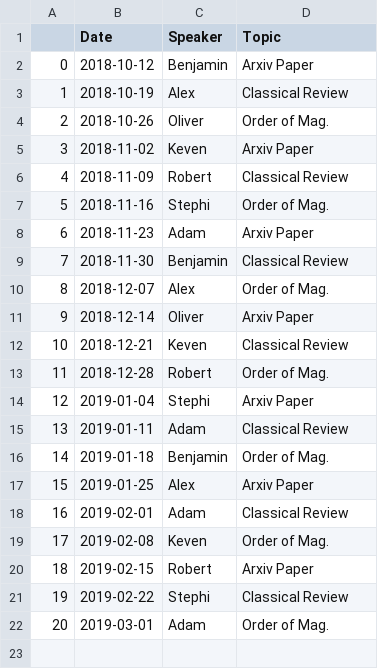
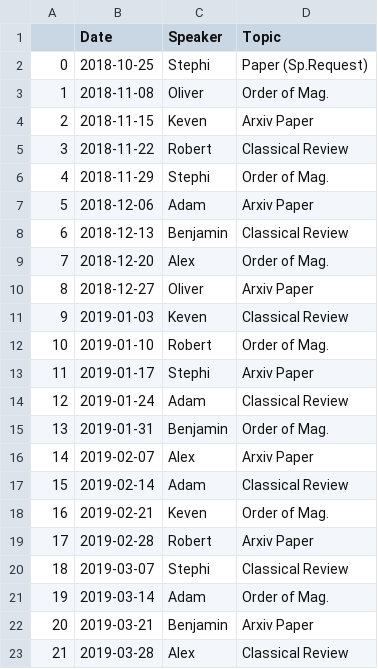
Before and after one commit to renkeven/michele_group_meeting, a CSV file: updated_schedule.csv, drawn as a sheet; removed rows and columns are numbered as before the commit, all else as after; the diff names each change by its address in the sheet, - before the commit and + after, or states it on an @@ line.

```diff
--- a/updated_schedule.csv
+++ b/updated_schedule.csv
-row 2: 0 | 2018-10-12 | Benjamin | Arxiv Paper
-row 3: 1 | 2018-10-19 | Alex | Classical Review
+row 2: 0 | 2018-10-25 | Stephi | Paper (Sp.Request)
@@ column A renumbered between rows 3 and 21 @@
-B3 (Date): 2018-10-26
+B3 (Date): 2018-11-08
-B4 (Date): 2018-11-02
+B4 (Date): 2018-11-15
-B5 (Date): 2018-11-09
+B5 (Date): 2018-11-22
-B6 (Date): 2018-11-16
+B6 (Date): 2018-11-29
-B7 (Date): 2018-11-23
+B7 (Date): 2018-12-06
-B8 (Date): 2018-11-30
+B8 (Date): 2018-12-13
-B9 (Date): 2018-12-07
+B9 (Date): 2018-12-20
-B10 (Date): 2018-12-14
+B10 (Date): 2018-12-27
-B11 (Date): 2018-12-21
+B11 (Date): 2019-01-03
-B12 (Date): 2018-12-28
+B12 (Date): 2019-01-10
-B13 (Date): 2019-01-04
+B13 (Date): 2019-01-17
-B14 (Date): 2019-01-11
+B14 (Date): 2019-01-24
-B15 (Date): 2019-01-18
+B15 (Date): 2019-01-31
-B16 (Date): 2019-01-25
+B16 (Date): 2019-02-07
-B17 (Date): 2019-02-01
+B17 (Date): 2019-02-14
-B18 (Date): 2019-02-08
+B18 (Date): 2019-02-21
-B19 (Date): 2019-02-15
+B19 (Date): 2019-02-28
-B20 (Date): 2019-02-22
+B20 (Date): 2019-03-07
-B21 (Date): 2019-03-01
+B21 (Date): 2019-03-14
+row 22: 20 | 2019-03-21 | Benjamin | Arxiv Paper
+row 23: 21 | 2019-03-28 | Alex | Classical Review
```
Also changed, not shown: 3 other files.
